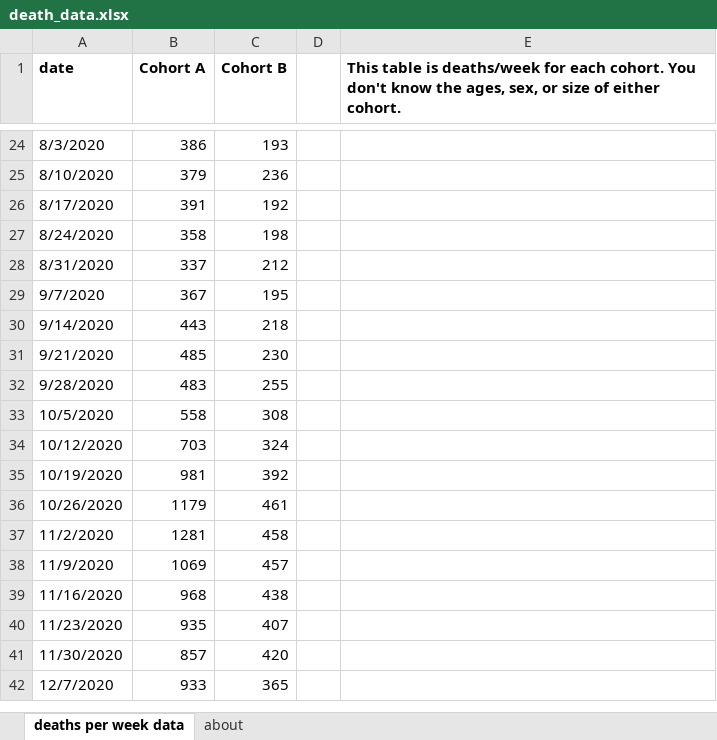
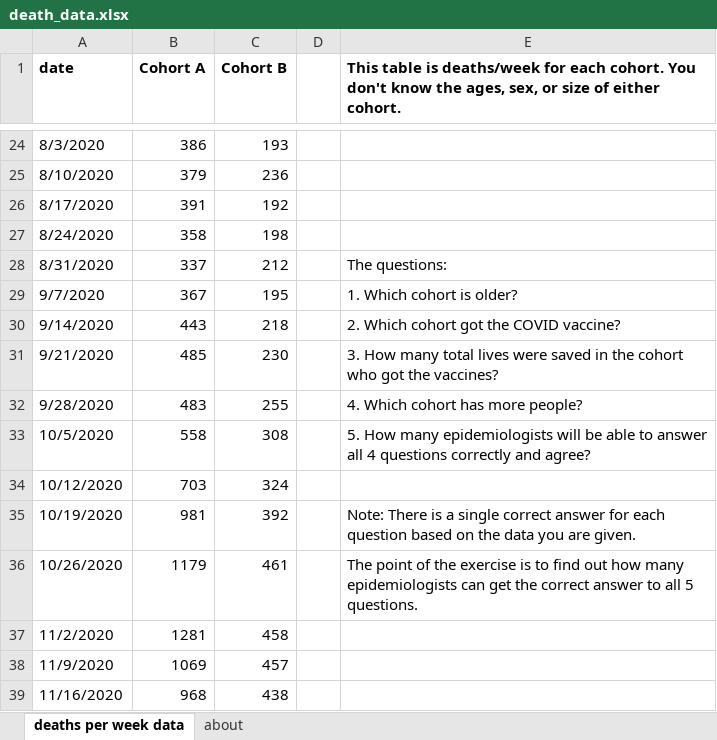
Before and after one commit to skirsch/covid, an Excel workbook: epi challenge/death_data.xlsx, sheet deaths per week data, drawn as a sheet; only a part is shown, gaps mark what is left out; the shorter side is filled out with more unchanged rows; values as stored, in another font and other column widths than the file's, no borders; charts and pictures not drawn; the diff names each change by its address in the sheet, - before the commit and + after, or states it on an @@ line.

Commit message:
Auto commit and push all modified files

```diff
--- a/epi challenge/death_data.xlsx (sheet deaths per week data)
+++ b/epi challenge/death_data.xlsx (sheet deaths per week data)
-E28: (empty)
+E28: The questions:
-E29: (empty)
+E29: 1. Which cohort is older?
-E30: (empty)
+E30: 2. Which cohort got the COVID vaccine?
-E31: (empty)
+E31: 3. How many total lives were saved in the cohort who got the vaccines?
-E32: (empty)
+E32: 4. Which cohort has more people?
-E33: (empty)
+E33: 5. How many epidemiologists will be able to answer all 4 questions correctly and agree?
-E35: (empty)
+E35: Note: There is a single correct answer for each question based on the data you are given.
-E36: (empty)
+E36: The point of the exercise is to find out how many epidemiologists can get the correct answer to all 5 questions.
```
Also changed, not shown: charts or pictures.
